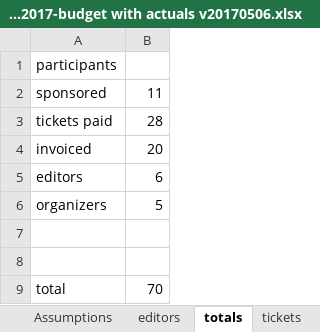
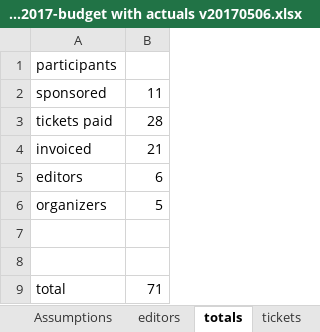
Before and after one commit to OWASP/owasp-summit-2017, an Excel workbook: Budget/owasp-summit-2017-budget with actuals v20170506.xlsx, sheet totals, drawn as a sheet; values as stored, in another font and other column widths than the file's, no borders; the diff names each change by its address in the sheet, - before the commit and + after, or states it on an @@ line.

```diff
--- a/Budget/owasp-summit-2017-budget with actuals v20170506.xlsx (sheet totals)
+++ b/Budget/owasp-summit-2017-budget with actuals v20170506.xlsx (sheet totals)
-B4: 20
+B4: 21
-B9: 70
+B9: 71
```
Also changed, not shown: sheet invoiced, sheet summit 2017 budget, 1 other file.
